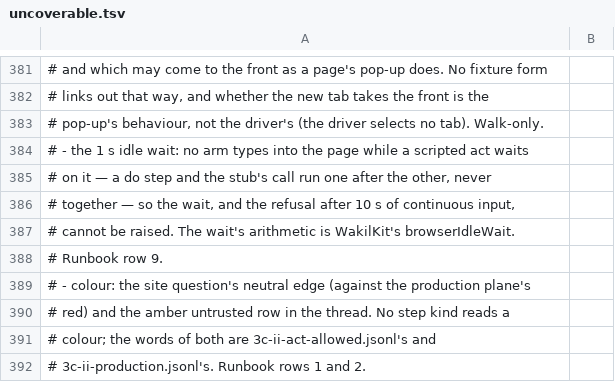
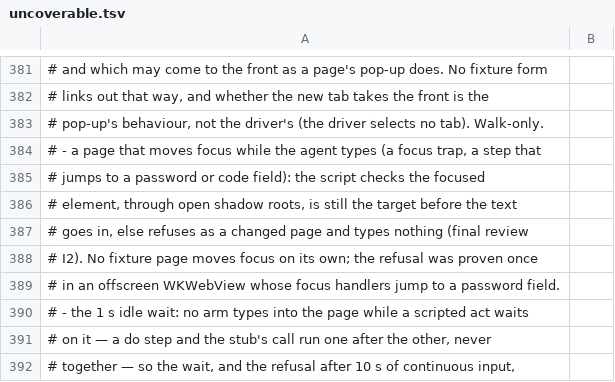
Before and after one commit to yehia-khalil/wakil, a TSV file: e2e/checks/uncoverable.tsv, drawn as a sheet; only a part is shown, gaps mark what is left out; the shorter side is filled out with more unchanged rows; the diff names each change by its address in the sheet, - before the commit and + after, or states it on an @@ line.

Commit message:
3c-ii: the agent's text never lands where a page moved focus — a type whose field lost focus to another before the text went in is refused as a changed page

```diff
--- a/e2e/checks/uncoverable.tsv
+++ b/e2e/checks/uncoverable.tsv
+row 384: # - a page that moves focus while the agent types (a focus trap, a step that
+row 385: # jumps to a password or code field): the script checks the focused
+row 386: # element, through open shadow roots, is still the target before the text
+row 387: # goes in, else refuses as a changed page and types nothing (final review
+row 388: # I2). No fixture page moves focus on its own; the refusal was proven once
+row 389: # in an offscreen WKWebView whose focus handlers jump to a password field.
```
Also changed, not shown: 1 other file.
